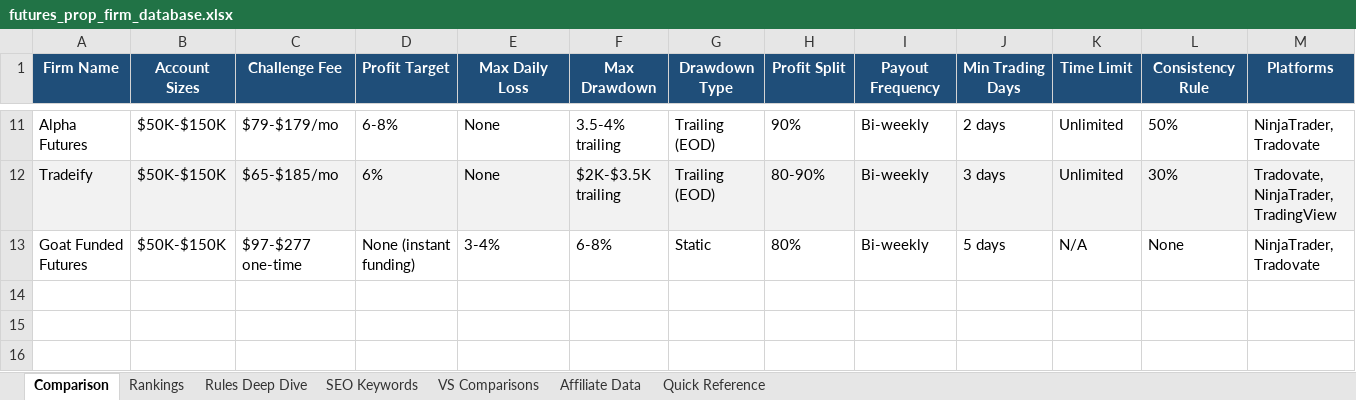
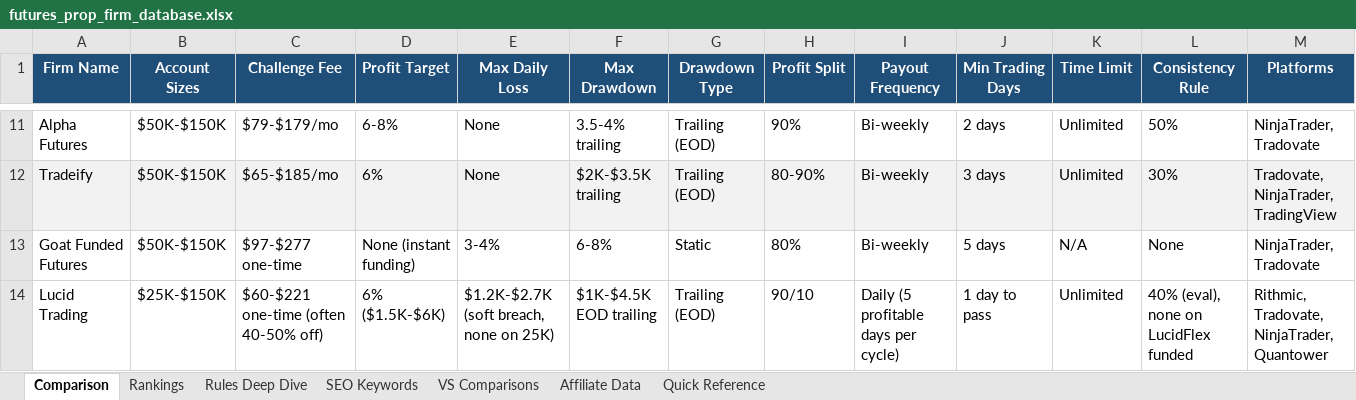
Before and after one commit to modryn-studio/futures_prop_tool, an Excel workbook: data/futures_prop_firm_database.xlsx, sheet Comparison, drawn as a sheet; only a part is shown, gaps mark what is left out; values as stored, in another font and other column widths than the file's, no borders; rows hold the shown columns only; the diff names each change by its address in the sheet, - before the commit and + after, or states it on an @@ line.

Commit message:
Add Lucid Trading as 13th firm - complete integration with scoring and UI

```diff
--- a/data/futures_prop_firm_database.xlsx (sheet Comparison)
+++ b/data/futures_prop_firm_database.xlsx (sheet Comparison)
+row 14: Lucid Trading | $25K-$150K | $60-$221 one-time (often 40-50% off) | 6% ($1.5K-$6K) | $1.2K-$2.7K (soft breach, none on 25K) | $1K-$4.5K EOD trailing | Trailing (EOD) | 90/10 | Daily (5 profitable days per cycle) | 1 day to pass | Unlimited | 40% (eval), none on LucidFlex funded | Rithmic, Tradovate, NinjaTrader, Quantower
```
Also changed, not shown: sheet Rules Deep Dive, sheet Affiliate Data, 11 other files.
